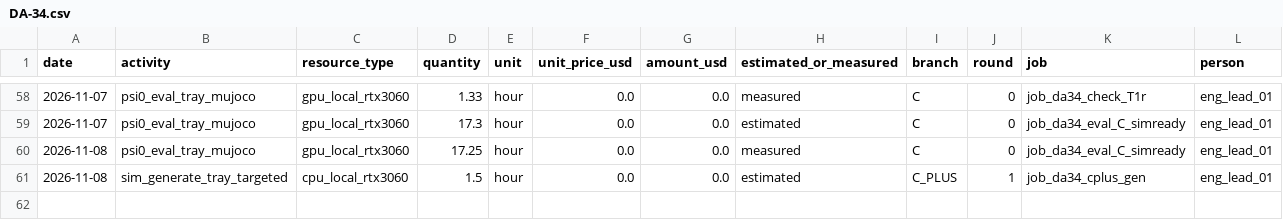
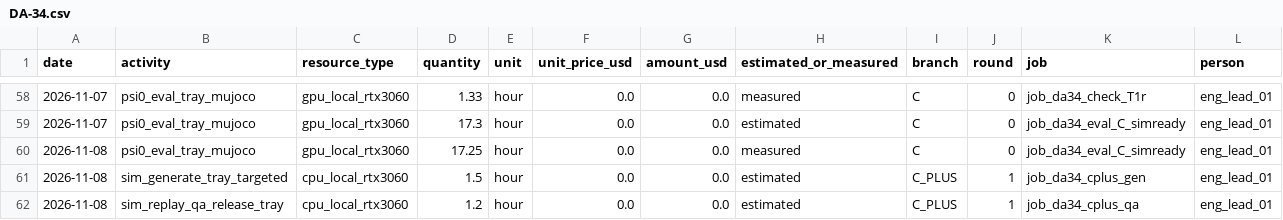
Before and after one commit to hiwe0305/denso-challenge, a CSV file: docs/g0/ledger/DA-34.csv, drawn as a sheet; only a part is shown, gaps mark what is left out; rows hold the shown columns only; the diff names each change by its address in the sheet, - before the commit and + after, or states it on an @@ line.

```diff
--- a/docs/g0/ledger/DA-34.csv
+++ b/docs/g0/ledger/DA-34.csv
+row 62: 2026-11-08 | sim_replay_qa_release_tray | cpu_local_rtx3060 | 1.2 | hour | 0.0 | 0.0 | estimated | C_PLUS | 1 | job_da34_cplus_qa | eng_lead_01
```
